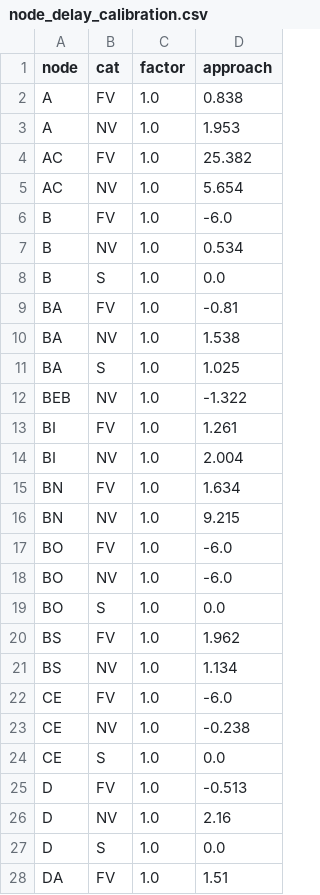
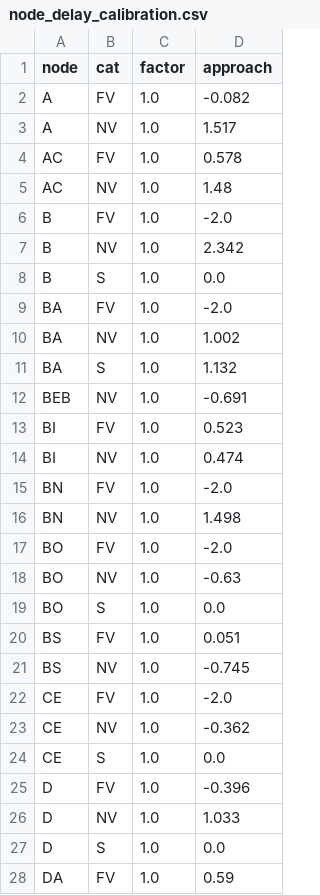
Before and after one commit to larsOhne/golden-rails, a CSV file: data/node_delay_calibration.csv, drawn as a sheet; only a part is shown; the diff covers the shown part only.

```diff
--- a/data/node_delay_calibration.csv
+++ b/data/node_delay_calibration.csv
@@ -1,28 +1,28 @@
 node,cat,factor,approach
-A,FV,1.0,0.838
-A,NV,1.0,1.953
-AC,FV,1.0,25.382
-AC,NV,1.0,5.654
-B,FV,1.0,-6.0
-B,NV,1.0,0.534
+A,FV,1.0,-0.082
+A,NV,1.0,1.517
+AC,FV,1.0,0.578
+AC,NV,1.0,1.48
+B,FV,1.0,-2.0
+B,NV,1.0,2.342
 B,S,1.0,0.0
-BA,FV,1.0,-0.81
-BA,NV,1.0,1.538
-BA,S,1.0,1.025
-BEB,NV,1.0,-1.322
-BI,FV,1.0,1.261
-BI,NV,1.0,2.004
-BN,FV,1.0,1.634
-BN,NV,1.0,9.215
-BO,FV,1.0,-6.0
-BO,NV,1.0,-6.0
+BA,FV,1.0,-2.0
+BA,NV,1.0,1.002
+BA,S,1.0,1.132
+BEB,NV,1.0,-0.691
+BI,FV,1.0,0.523
+BI,NV,1.0,0.474
+BN,FV,1.0,-2.0
+BN,NV,1.0,1.498
+BO,FV,1.0,-2.0
+BO,NV,1.0,-0.63
 BO,S,1.0,0.0
-BS,FV,1.0,1.962
-BS,NV,1.0,1.134
-CE,FV,1.0,-6.0
-CE,NV,1.0,-0.238
+BS,FV,1.0,0.051
+BS,NV,1.0,-0.745
+CE,FV,1.0,-2.0
+CE,NV,1.0,-0.362
 CE,S,1.0,0.0
-D,FV,1.0,-0.513
-D,NV,1.0,2.16
+D,FV,1.0,-0.396
+D,NV,1.0,1.033
 D,S,1.0,0.0
-DA,FV,1.0,1.51
+DA,FV,1.0,0.59
```
Also changed, not shown: 126 edited cells elsewhere in this file, data/segment_delay_calibration.csv, results/validation_legs.csv, 15 other files.
